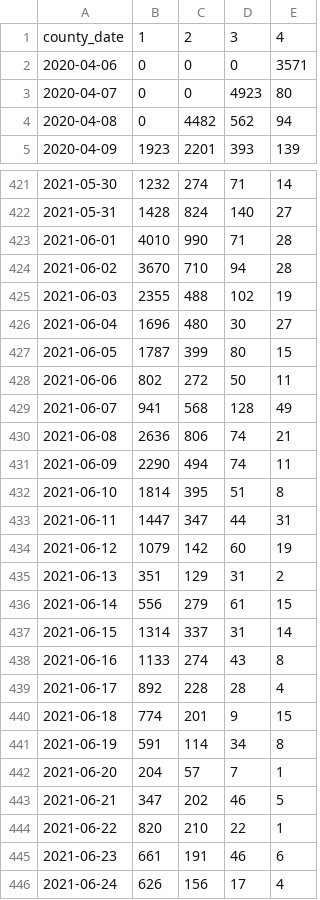
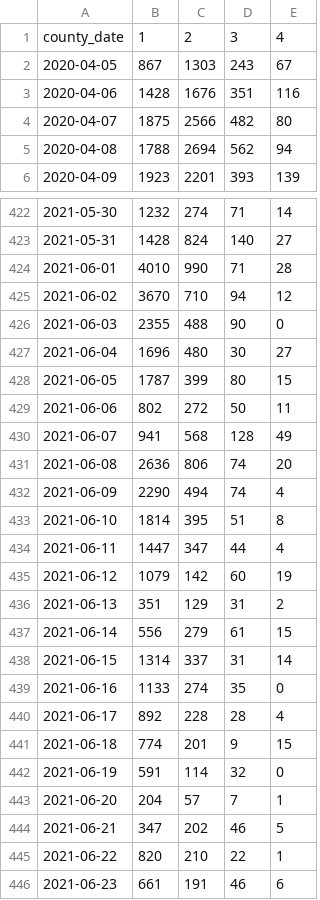
Before and after one commit to stefanheyder/dissertation, a CSV file: data/processed/RKI_4day_rt.csv, drawn as a sheet; only a part is shown, gaps mark what is left out; the shorter side is filled out with more unchanged rows; the diff covers the shown part only.

```diff
--- a/data/processed/RKI_4day_rt.csv
+++ b/data/processed/RKI_4day_rt.csv
@@ -1,5 +1,6 @@
 county_date,1,2,3,4
-2020-04-06,0,0,0,3571
-2020-04-07,0,0,4923,80
-2020-04-08,0,4482,562,94
+2020-04-05,867,1303,243,67
+2020-04-06,1428,1676,351,116
+2020-04-07,1875,2566,482,80
+2020-04-08,1788,2694,562,94
 2020-04-09,1923,2201,393,139
@@ -423,4 +424,4 @@ county_date,1,2,3,4
 2021-06-01,4010,990,71,28
-2021-06-02,3670,710,94,28
-2021-06-03,2355,488,102,19
+2021-06-02,3670,710,94,12
+2021-06-03,2355,488,90,0
 2021-06-04,1696,480,30,27
@@ -429,6 +430,6 @@ county_date,1,2,3,4
 2021-06-07,941,568,128,49
-2021-06-08,2636,806,74,21
-2021-06-09,2290,494,74,11
+2021-06-08,2636,806,74,20
+2021-06-09,2290,494,74,4
 2021-06-10,1814,395,51,8
-2021-06-11,1447,347,44,31
+2021-06-11,1447,347,44,4
 2021-06-12,1079,142,60,19
@@ -437,6 +438,6 @@ county_date,1,2,3,4
 2021-06-15,1314,337,31,14
-2021-06-16,1133,274,43,8
+2021-06-16,1133,274,35,0
 2021-06-17,892,228,28,4
 2021-06-18,774,201,9,15
-2021-06-19,591,114,34,8
+2021-06-19,591,114,32,0
 2021-06-20,204,57,7,1
```
Also changed, not shown: 10 added rows and 95 edited cells elsewhere in this file, 18 other files.
